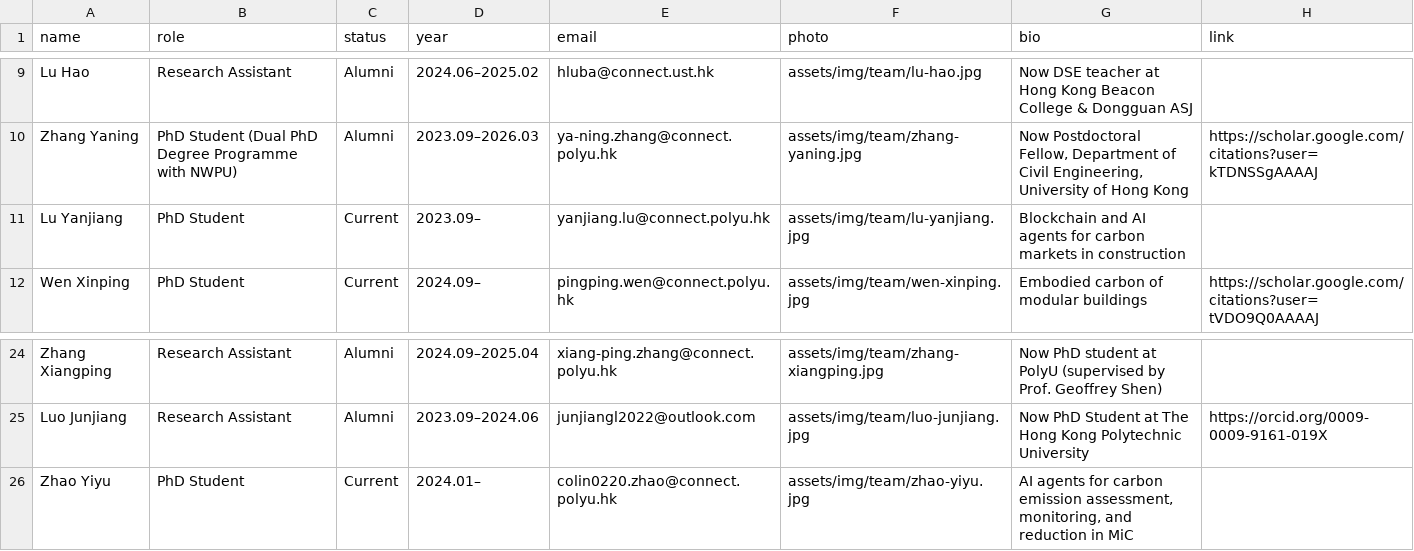
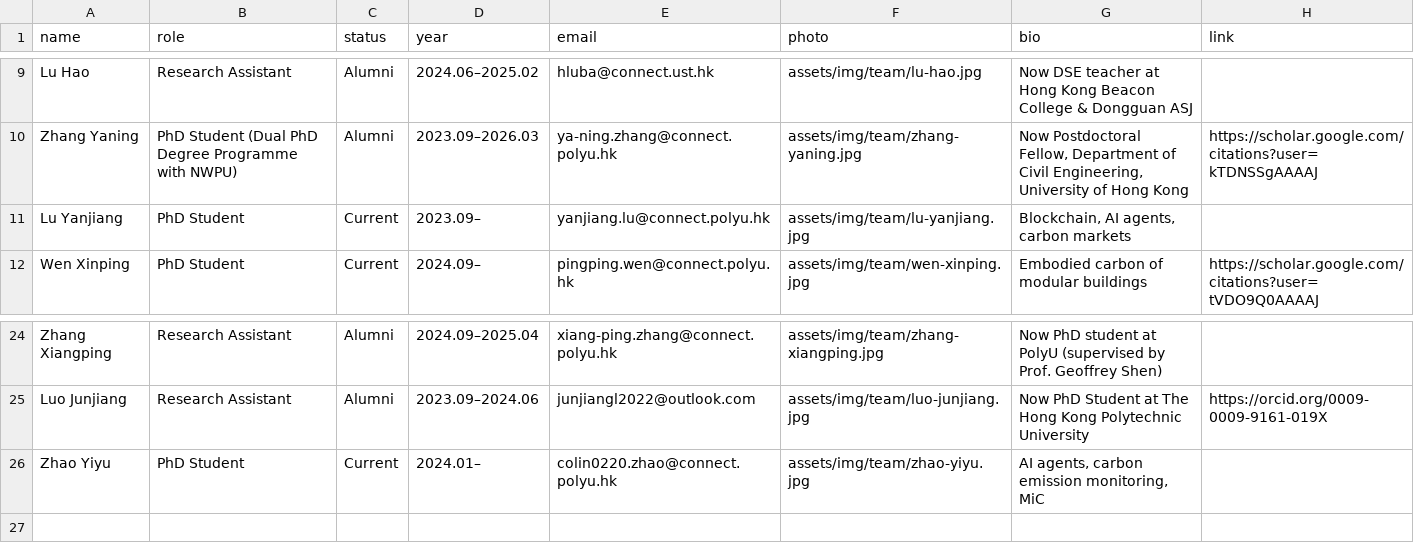
Before and after one commit to EricXue92/teng-web, a CSV file: data/team.csv, drawn as a sheet; only a part is shown, gaps mark what is left out.

```diff
--- a/data/team.csv
+++ b/data/team.csv
@@ -10,3 +10,3 @@ Lu Hao,Research Assistant,Alumni,2024.06–2025.02,hluba@connect.ust.hk,assets/i
 Zhang Yaning,PhD Student (Dual PhD Degree Programme with NWPU),Alumni,2023.09–2026.03,ya-ning.zhang@connect.polyu.hk,assets/img/team/zhang-yaning.jpg,"Now Postdoctoral Fellow, Department of Civil Engineering, University of Hong Kong",https://scholar.google.com/citations?user=kTDNSSgAAAAJ
-Lu Yanjiang,PhD Student,Current,2023.09–,yanjiang.lu@connect.polyu.hk,assets/img/team/lu-yanjiang.jpg,Blockchain and AI agents for carbon markets in construction,
+Lu Yanjiang,PhD Student,Current,2023.09–,yanjiang.lu@connect.polyu.hk,assets/img/team/lu-yanjiang.jpg,"Blockchain, AI agents, carbon markets",
 Wen Xinping,PhD Student,Current,2024.09–,pingping.wen@connect.polyu.hk,assets/img/team/wen-xinping.jpg,Embodied carbon of modular buildings,https://scholar.google.com/citations?user=tVDO9Q0AAAAJ
@@ -25,2 +25,2 @@ Zhang Xiangping,Research Assistant,Alumni,2024.09–2025.04,xiang-ping.zhang@con
 Luo Junjiang,Research Assistant,Alumni,2023.09–2024.06,junjiangl2022@outlook.com,assets/img/team/luo-junjiang.jpg,Now PhD Student at The Hong Kong Polytechnic University,https://orcid.org/0009-0009-9161-019X
-Zhao Yiyu,PhD Student,Current,2024.01–,colin0220.zhao@connect.polyu.hk,assets/img/team/zhao-yiyu.jpg,"AI agents for carbon emission assessment, monitoring, and reduction in MiC",
+Zhao Yiyu,PhD Student,Current,2024.01–,colin0220.zhao@connect.polyu.hk,assets/img/team/zhao-yiyu.jpg,"AI agents, carbon emission monitoring, MiC",
```
